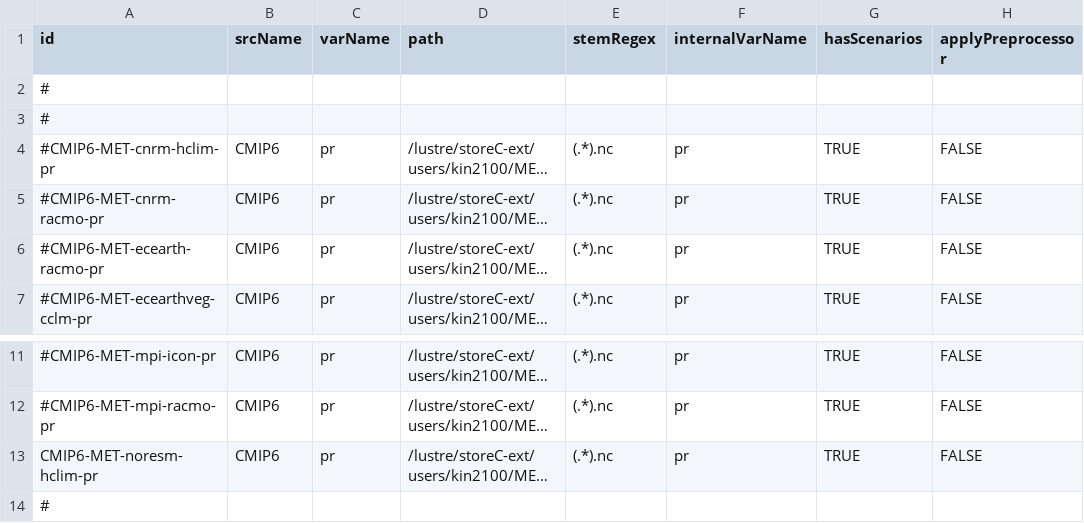
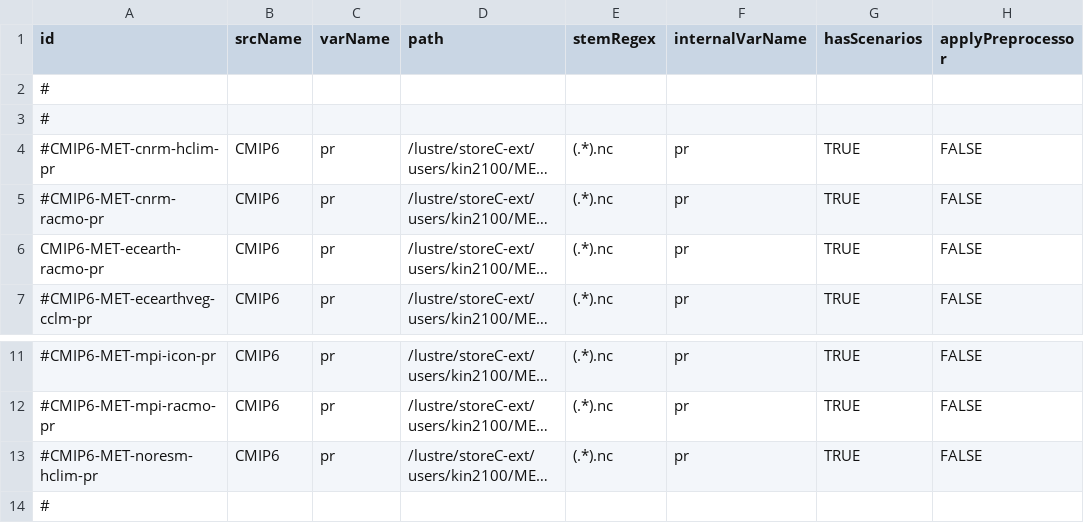
Before and after one commit to KSSno/Klimakverna-Pilot1, a TSV file: config/testcase_6/inputs.tsv, drawn as a sheet; only a part is shown, gaps mark what is left out; long unchanged cells end in …; the diff names each change by its address in the sheet, - before the commit and + after, or states it on an @@ line.

Commit message:
Updating config such that all testcases work

```diff
--- a/config/testcase_6/inputs.tsv
+++ b/config/testcase_6/inputs.tsv
-A6 (id): #CMIP6-MET-ecearth-racmo-pr
+A6 (id): CMIP6-MET-ecearth-racmo-pr
-A13 (id): CMIP6-MET-noresm-hclim-pr
+A13 (id): #CMIP6-MET-noresm-hclim-pr
```
Also changed, not shown: 11 other files.
